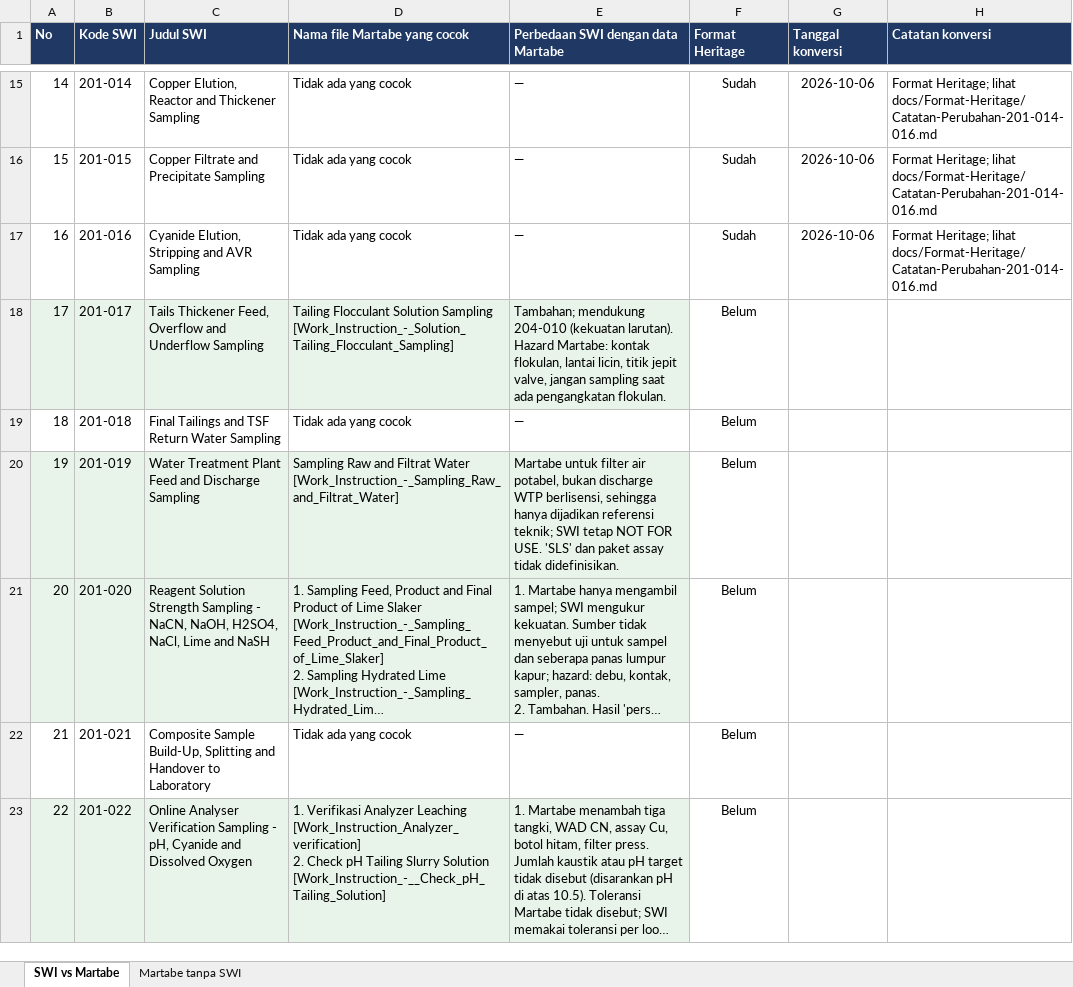
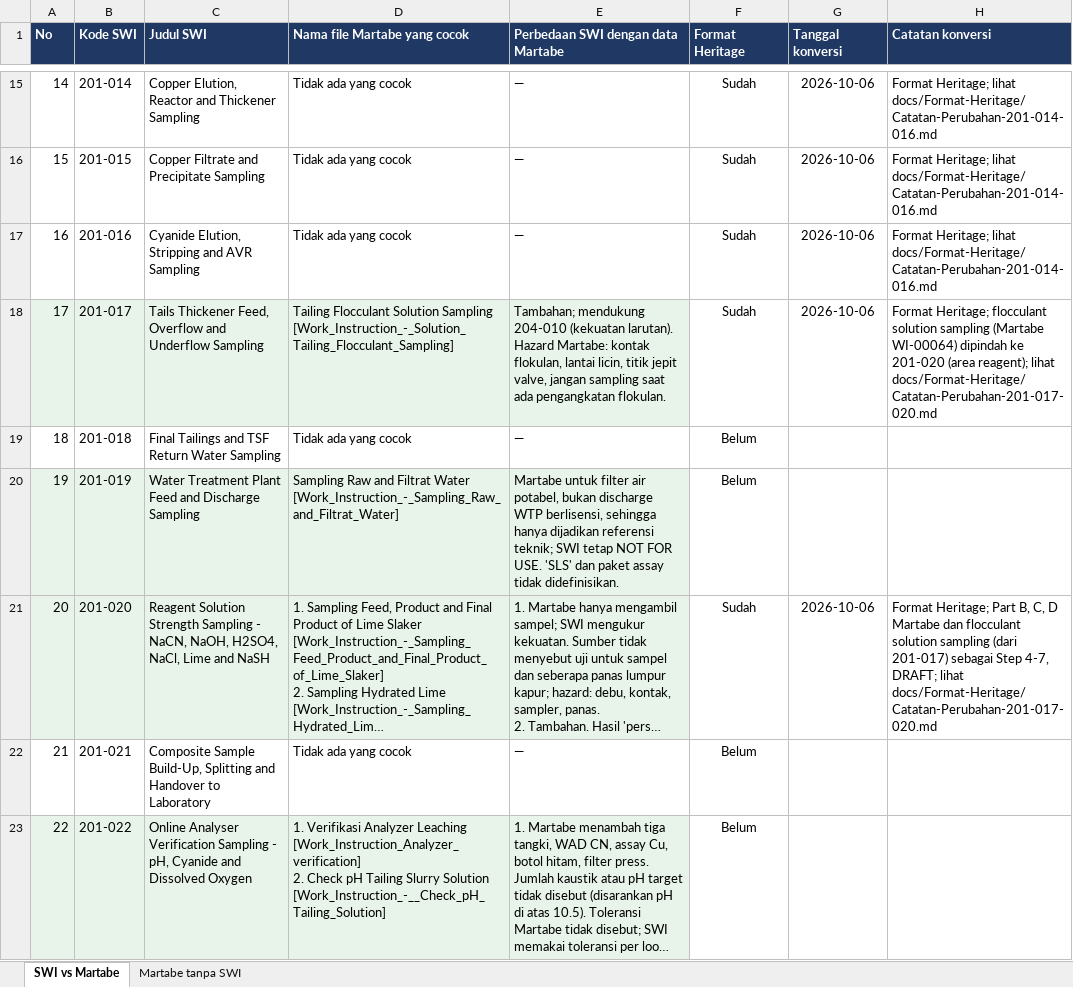
Before and after one commit to 007Manday/SWI-METS, an Excel workbook: docs/Tabel-SWI-vs-Martabe.xlsx, sheet SWI vs Martabe, drawn as a sheet; only a part is shown, gaps mark what is left out; long unchanged cells end in …; values as stored, in another font and other column widths than the file's, no borders; the diff names each change by its address in the sheet, - before the commit and + after, or states it on an @@ line.

```diff
--- a/docs/Tabel-SWI-vs-Martabe.xlsx (sheet SWI vs Martabe)
+++ b/docs/Tabel-SWI-vs-Martabe.xlsx (sheet SWI vs Martabe)
-F18 (Format Heritage): Belum
+F18 (Format Heritage): Sudah
-G18 (Tanggal konversi): (empty)
+G18 (Tanggal konversi): 2026-10-06
-H18 (Catatan konversi): (empty)
+H18 (Catatan konversi): Format Heritage; flocculant solution sampling (Martabe WI-00064) dipindah ke 201-020 (area reagent); lihat docs/Format-Heritage/Catatan-Perubahan-201-017-020.md
-F21 (Format Heritage): Belum
+F21 (Format Heritage): Sudah
-G21 (Tanggal konversi): (empty)
+G21 (Tanggal konversi): 2026-10-06
-H21 (Catatan konversi): (empty)
+H21 (Catatan konversi): Format Heritage; Part B, C, D Martabe dan flocculant solution sampling (dari 201-017) sebagai Step 4-7, DRAFT; lihat docs/Format-Heritage/Catatan-Perubahan-201-017-020.md
```
Also changed, not shown: 6 other files.
